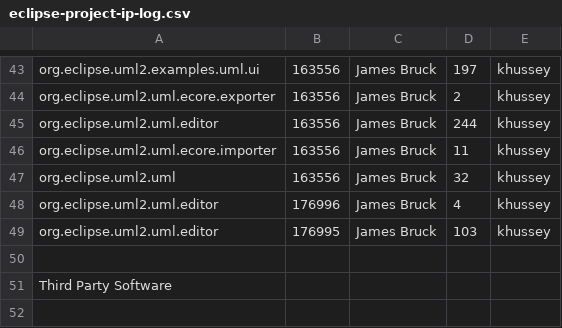
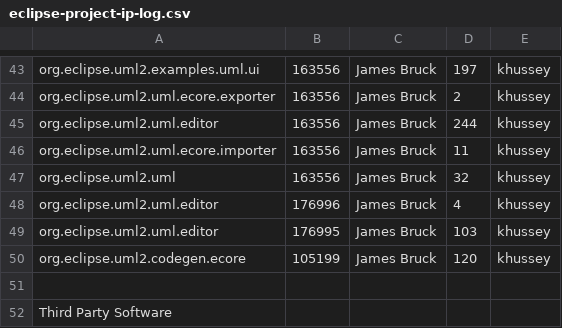
Before and after one commit to eclipse-modeling/modeling-website, a CSV file: mdt/uml2/eclipse-project-ip-log.csv, drawn as a sheet; only a part is shown, gaps mark what is left out.

Commit message:
[105199] Adding code generator support for evaluation of OCL invariants and queries.

```diff
--- a/mdt/uml2/eclipse-project-ip-log.csv
+++ b/mdt/uml2/eclipse-project-ip-log.csv
@@ -49,2 +49,3 @@ org.eclipse.uml2.uml.editor,176996,James Bruck,4,khussey
 org.eclipse.uml2.uml.editor,176995,James Bruck,103,khussey
+org.eclipse.uml2.codegen.ecore,105199,James Bruck,120,khussey
 
```
